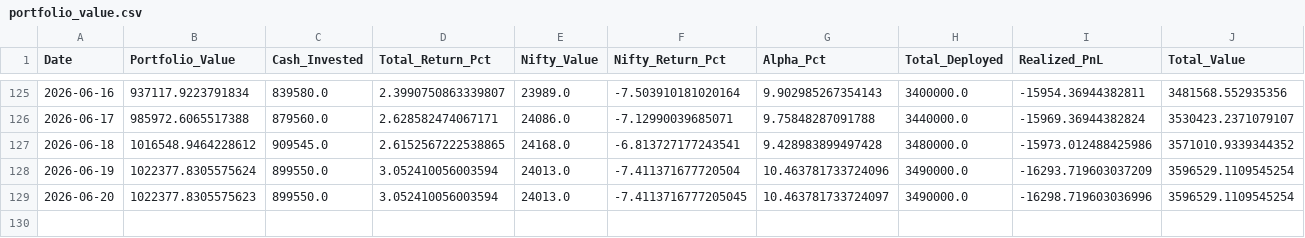
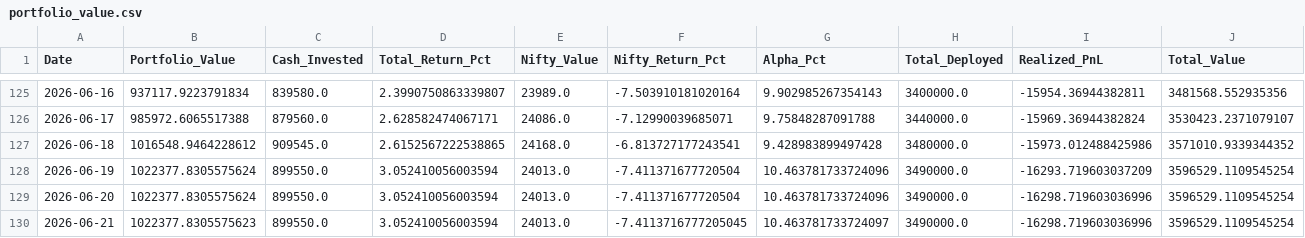
Before and after one commit to hitkarsh-singh/screener-tracker, a CSV file: data/portfolio_value.csv, drawn as a sheet; only a part is shown, gaps mark what is left out; rows hold the shown columns only; the diff names each change by its address in the sheet, - before the commit and + after, or states it on an @@ line.

```diff
--- a/data/portfolio_value.csv
+++ b/data/portfolio_value.csv
-B129 (Portfolio_Value): 1022377.8305575623
+B129 (Portfolio_Value): 1022377.8305575624
-F129 (Nifty_Return_Pct): -7.4113716777205045
+F129 (Nifty_Return_Pct): -7.411371677720504
-G129 (Alpha_Pct): 10.463781733724097
+G129 (Alpha_Pct): 10.463781733724096
+row 130: 2026-06-21 | 1022377.8305575623 | 899550.0 | 3.052410056003594 | 24013.0 | -7.4113716777205045 | 10.463781733724097 | 3490000.0 | -16298.719603036996 | 3596529.1109545254
```
Also changed, not shown: data/daily_changes.csv, data/screener_history.csv, 1 other file.
